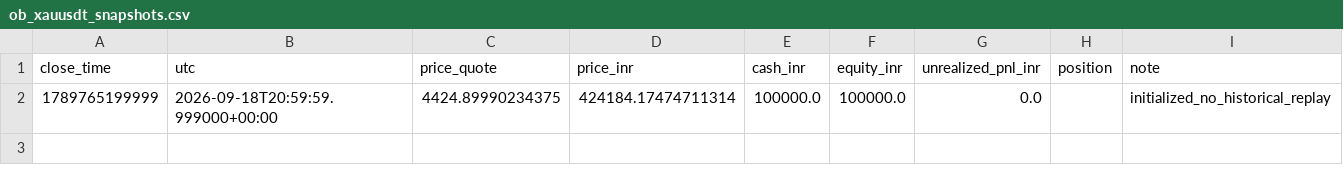
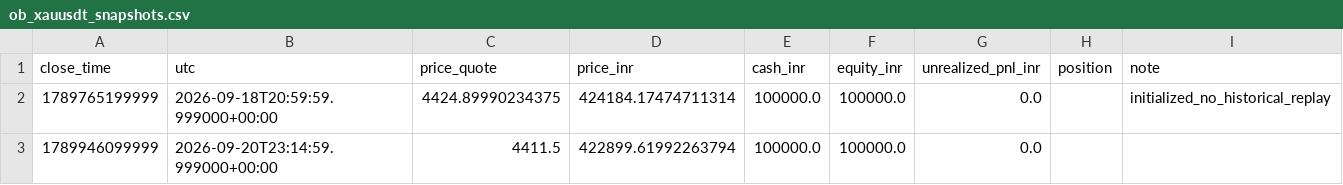
Before and after one commit to rahulrtk74747474-glitch/Scraping_and_testing, a CSV file: data/ob_xauusdt_snapshots.csv, drawn as a sheet; the diff names each change by its address in the sheet, - before the commit and + after, or states it on an @@ line.

Commit message:
chore: ob_xauusdt 15m order-block paper update

```diff
--- a/data/ob_xauusdt_snapshots.csv
+++ b/data/ob_xauusdt_snapshots.csv
+row 3: 1789946099999 | 2026-09-20T23:14:59.999000+00:00 | 4411.5 | 422899.61992263794 | 100000.0 | 100000.0 | 0.0
```
Also changed, not shown: 2 other files.
